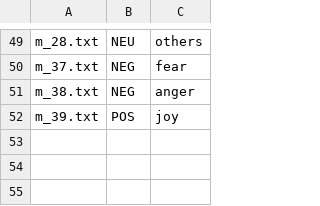
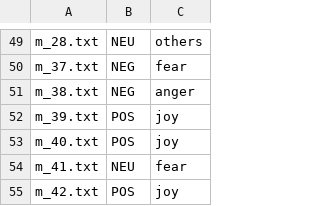
Before and after one commit to adrianhdez929/ml-letter-transcription-analysis, a CSV file: src/data/sentiment-analysis/sentiment_emotion_mapping.csv, drawn as a sheet; only a part is shown, gaps mark what is left out; the diff names each change by its address in the sheet, - before the commit and + after, or states it on an @@ line.

```diff
--- a/src/data/sentiment-analysis/sentiment_emotion_mapping.csv
+++ b/src/data/sentiment-analysis/sentiment_emotion_mapping.csv
+row 53: m_40.txt | POS | joy
+row 54: m_41.txt | NEU | fear
+row 55: m_42.txt | POS | joy
```
Also changed, not shown: 3 other files.
